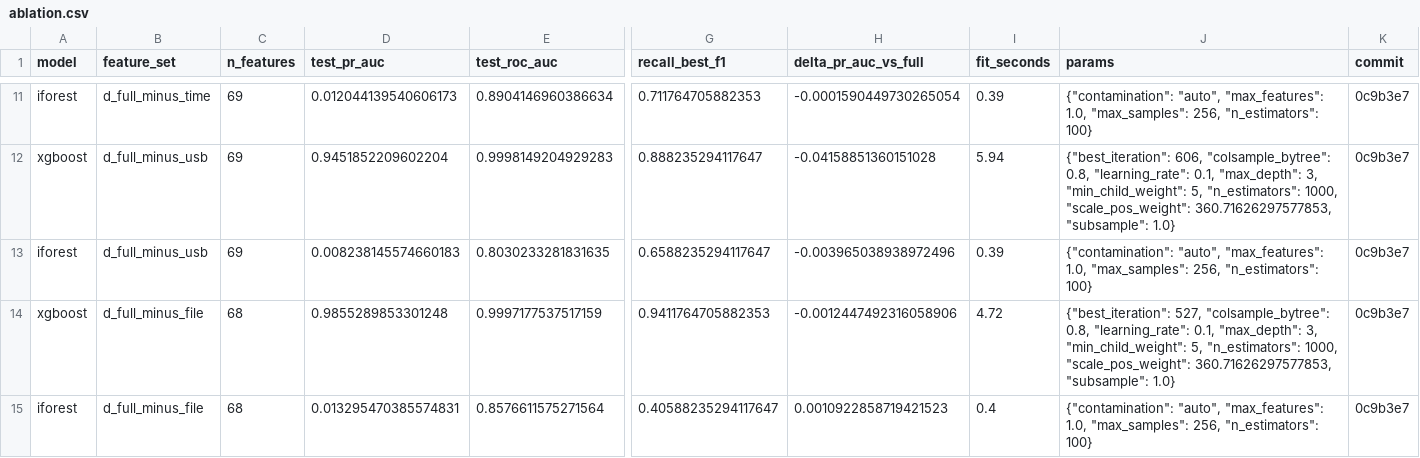
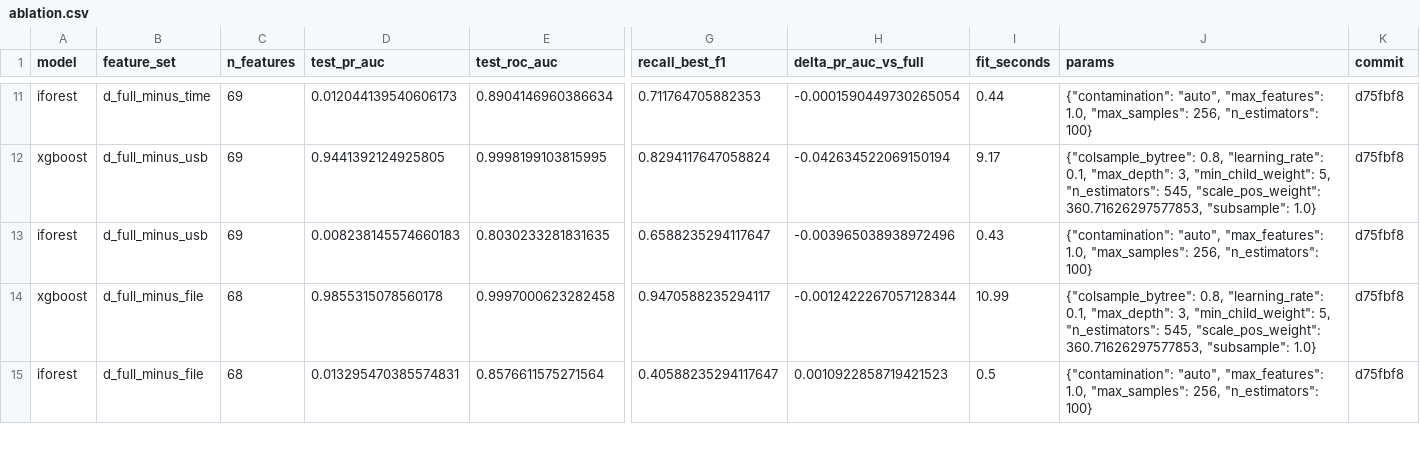
Before and after one commit to SupriyeAmatya/AI-Based-User-and-Entity-Behavior-Analytics-for-Insider-Threat-Detection, a CSV file: results/tables/ablation.csv, drawn as a sheet; only a part is shown, gaps mark what is left out; the diff covers the shown part only; the diff names each change by its address in the sheet, - before the commit and + after, or states it on an @@ line.

```diff
--- a/results/tables/ablation.csv
+++ b/results/tables/ablation.csv
-I11 (fit_seconds): 0.39
+I11 (fit_seconds): 0.44
-K11:K15 (commit): 0c9b3e7
+K11:K15 (commit): d75fbf8
-D12 (test_pr_auc): 0.9451852209602204
+D12 (test_pr_auc): 0.9441392124925805
-E12 (test_roc_auc): 0.9998149204929283
+E12 (test_roc_auc): 0.9998199103815995
-G12 (recall_best_f1): 0.888235294117647
+G12 (recall_best_f1): 0.8294117647058824
-H12 (delta_pr_auc_vs_full): -0.04158851360151028
+H12 (delta_pr_auc_vs_full): -0.042634522069150194
-I12 (fit_seconds): 5.94
+I12 (fit_seconds): 9.17
-J12 (params): {"best_iteration": 606, "colsample_bytree": 0.8, "learning_rate": 0.1, "max_depth": 3, "min_child_weight": 5, "n_estimators": 1000, "scale_pos_weight": 360.71626297577853,…
+J12 (params): {"colsample_bytree": 0.8, "learning_rate": 0.1, "max_depth": 3, "min_child_weight": 5, "n_estimators": 545, "scale_pos_weight": 360.71626297577853,…
-I13 (fit_seconds): 0.39
+I13 (fit_seconds): 0.43
-D14 (test_pr_auc): 0.9855289853301248
+D14 (test_pr_auc): 0.9855315078560178
-E14 (test_roc_auc): 0.9997177537517159
+E14 (test_roc_auc): 0.9997000623282458
-G14 (recall_best_f1): 0.9411764705882353
+G14 (recall_best_f1): 0.9470588235294117
-H14 (delta_pr_auc_vs_full): -0.0012447492316058906
+H14 (delta_pr_auc_vs_full): -0.0012422267057128344
-I14 (fit_seconds): 4.72
+I14 (fit_seconds): 10.99
-J14 (params): {"best_iteration": 527, "colsample_bytree": 0.8, "learning_rate": 0.1, "max_depth": 3, "min_child_weight": 5, "n_estimators": 1000, "scale_pos_weight": 360.71626297577853,…
+J14 (params): {"colsample_bytree": 0.8, "learning_rate": 0.1, "max_depth": 3, "min_child_weight": 5, "n_estimators": 545, "scale_pos_weight": 360.71626297577853,…
-I15 (fit_seconds): 0.4
+I15 (fit_seconds): 0.5
```
Also changed, not shown: 68 edited cells elsewhere in this file, 1 other file.
